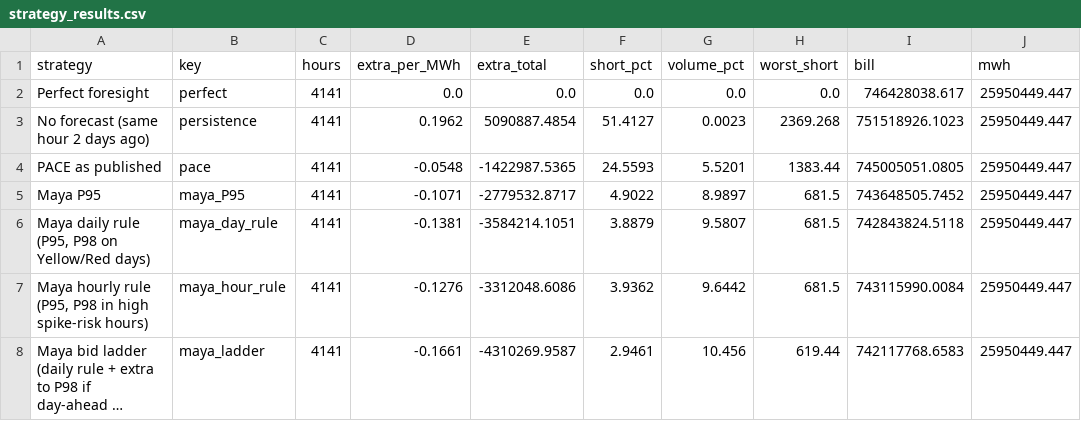
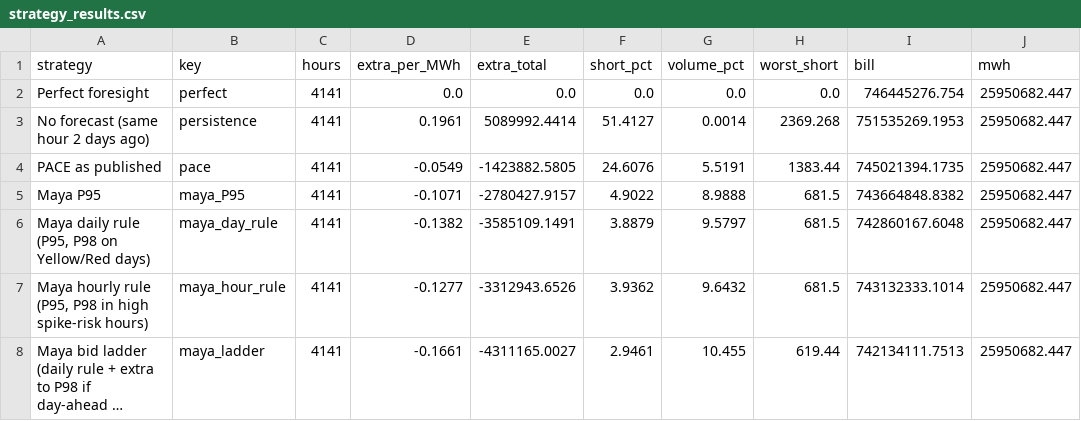
Before and after one commit to RendellRich/maya-forecasting-v2, a CSV file: app/data/strategy_results.csv, drawn as a sheet; long unchanged cells end in …; the diff names each change by its address in the sheet, - before the commit and + after, or states it on an @@ line.

```diff
--- a/app/data/strategy_results.csv
+++ b/app/data/strategy_results.csv
-I2 (bill): 746428038.617
+I2 (bill): 746445276.754
-J2:J8 (mwh): 25950449.447
+J2:J8 (mwh): 25950682.447
-D3 (extra_per_MWh): 0.1962
+D3 (extra_per_MWh): 0.1961
-E3 (extra_total): 5090887.4854
+E3 (extra_total): 5089992.4414
-G3 (volume_pct): 0.0023
+G3 (volume_pct): 0.0014
-I3 (bill): 751518926.1023
+I3 (bill): 751535269.1953
-D4 (extra_per_MWh): -0.0548
+D4 (extra_per_MWh): -0.0549
-E4 (extra_total): -1422987.5365
+E4 (extra_total): -1423882.5805
-F4 (short_pct): 24.5593
+F4 (short_pct): 24.6076
-G4 (volume_pct): 5.5201
+G4 (volume_pct): 5.5191
-I4 (bill): 745005051.0805
+I4 (bill): 745021394.1735
-E5 (extra_total): -2779532.8717
+E5 (extra_total): -2780427.9157
-G5 (volume_pct): 8.9897
+G5 (volume_pct): 8.9888
-I5 (bill): 743648505.7452
+I5 (bill): 743664848.8382
-D6 (extra_per_MWh): -0.1381
+D6 (extra_per_MWh): -0.1382
-E6 (extra_total): -3584214.1051
+E6 (extra_total): -3585109.1491
-G6 (volume_pct): 9.5807
+G6 (volume_pct): 9.5797
-I6 (bill): 742843824.5118
+I6 (bill): 742860167.6048
-D7 (extra_per_MWh): -0.1276
+D7 (extra_per_MWh): -0.1277
-E7 (extra_total): -3312048.6086
+E7 (extra_total): -3312943.6526
-G7 (volume_pct): 9.6442
+G7 (volume_pct): 9.6432
-I7 (bill): 743115990.0084
+I7 (bill): 743132333.1014
-E8 (extra_total): -4310269.9587
+E8 (extra_total): -4311165.0027
-G8 (volume_pct): 10.456
+G8 (volume_pct): 10.455
-I8 (bill): 742117768.6583
+I8 (bill): 742134111.7513
```
Also changed, not shown: app/data/spike_validation.csv, live/drivers.csv, 9 other files.
